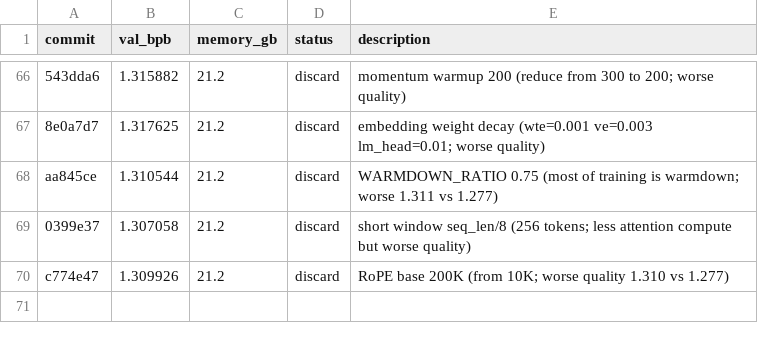
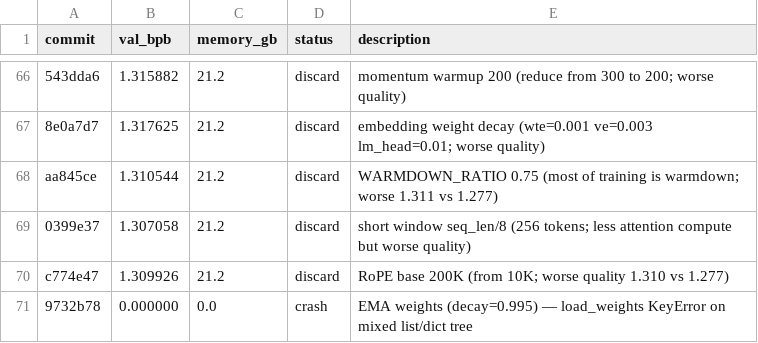
Before and after one commit to reowens/autoresearch-mlx, a TSV file: results.tsv, drawn as a sheet; only a part is shown, gaps mark what is left out.

Commit message:
crash: EMA weights — load_weights KeyError on mixed list/dict tree structure

```diff
--- a/results.tsv
+++ b/results.tsv
@@ -70 +70,2 @@ aa845ce	1.310544	21.2	discard	WARMDOWN_RATIO 0.75 (most of training is warmdown;
 c774e47	1.309926	21.2	discard	RoPE base 200K (from 10K; worse quality 1.310 vs 1.277)
+9732b78	0.000000	0.0	crash	EMA weights (decay=0.995) — load_weights KeyError on mixed list/dict tree
```
Also changed, not shown: 1 other file.
